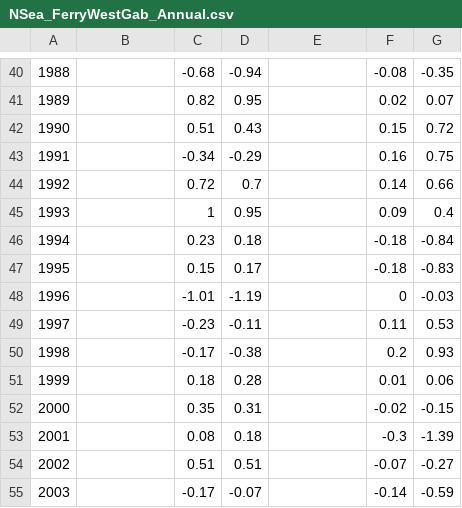
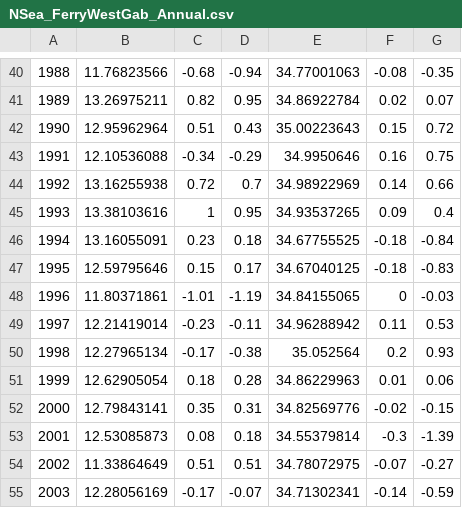
Before and after one commit to beeberx/wg_WGOH, a CSV file: IROC_Timeseries/NSea_FerryWestGab_Annual.csv, drawn as a sheet; only a part is shown, gaps mark what is left out; the diff covers the shown part only; the diff names each change by its address in the sheet, - before the commit and + after, or states it on an @@ line.

```diff
--- a/IROC_Timeseries/NSea_FerryWestGab_Annual.csv
+++ b/IROC_Timeseries/NSea_FerryWestGab_Annual.csv
-B40: (empty)
+B40: 11.76823566
-E40: (empty)
+E40: 34.77001063
-B41: (empty)
+B41: 13.26975211
-E41: (empty)
+E41: 34.86922784
-B42: (empty)
+B42: 12.95962964
-E42: (empty)
+E42: 35.00223643
-B43: (empty)
+B43: 12.10536088
-E43: (empty)
+E43: 34.9950646
-B44: (empty)
+B44: 13.16255938
-E44: (empty)
+E44: 34.98922969
-B45: (empty)
+B45: 13.38103616
-E45: (empty)
+E45: 34.93537265
-B46: (empty)
+B46: 13.16055091
-E46: (empty)
+E46: 34.67755525
-B47: (empty)
+B47: 12.59795646
-E47: (empty)
+E47: 34.67040125
-B48: (empty)
+B48: 11.80371861
-E48: (empty)
+E48: 34.84155065
-B49: (empty)
+B49: 12.21419014
-E49: (empty)
+E49: 34.96288942
-B50: (empty)
+B50: 12.27965134
-E50: (empty)
+E50: 35.052564
-B51: (empty)
+B51: 12.62905054
-E51: (empty)
+E51: 34.86229963
-B52: (empty)
+B52: 12.79843141
-E52: (empty)
+E52: 34.82569776
-B53: (empty)
+B53: 12.53085873
-E53: (empty)
+E53: 34.55379814
-B54: (empty)
+B54: 11.33864649
-E54: (empty)
+E54: 34.78072975
-B55: (empty)
+B55: 12.28056169
-E55: (empty)
+E55: 34.71302341
```
Also changed, not shown: 71 edited cells elsewhere in this file.
